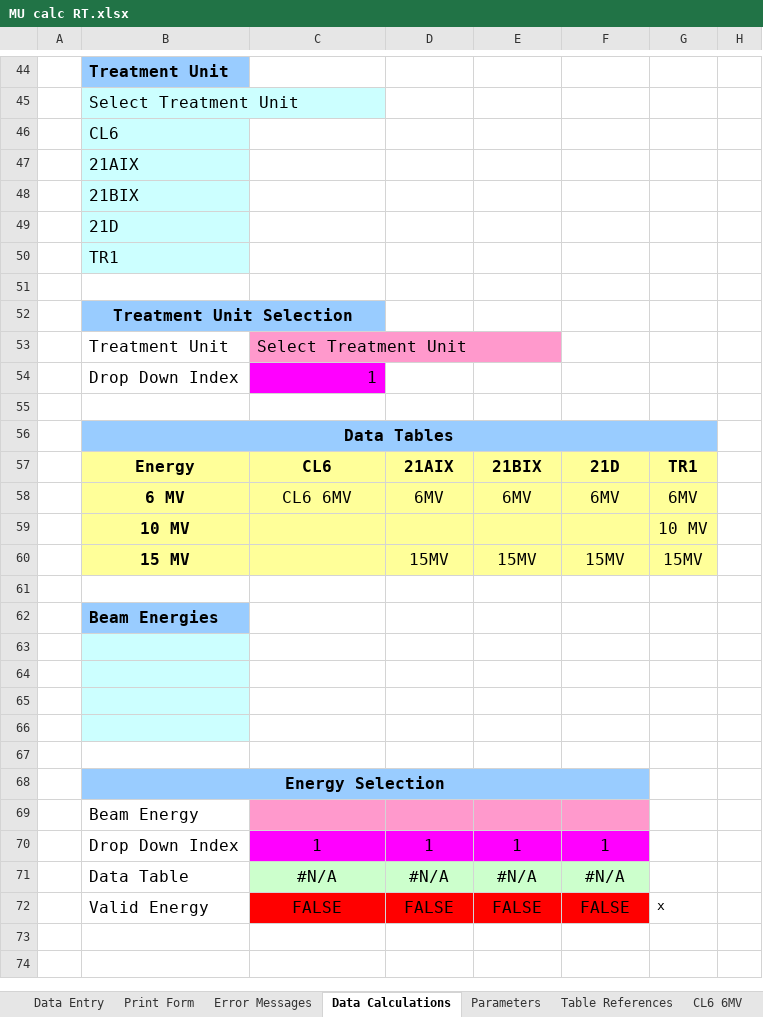
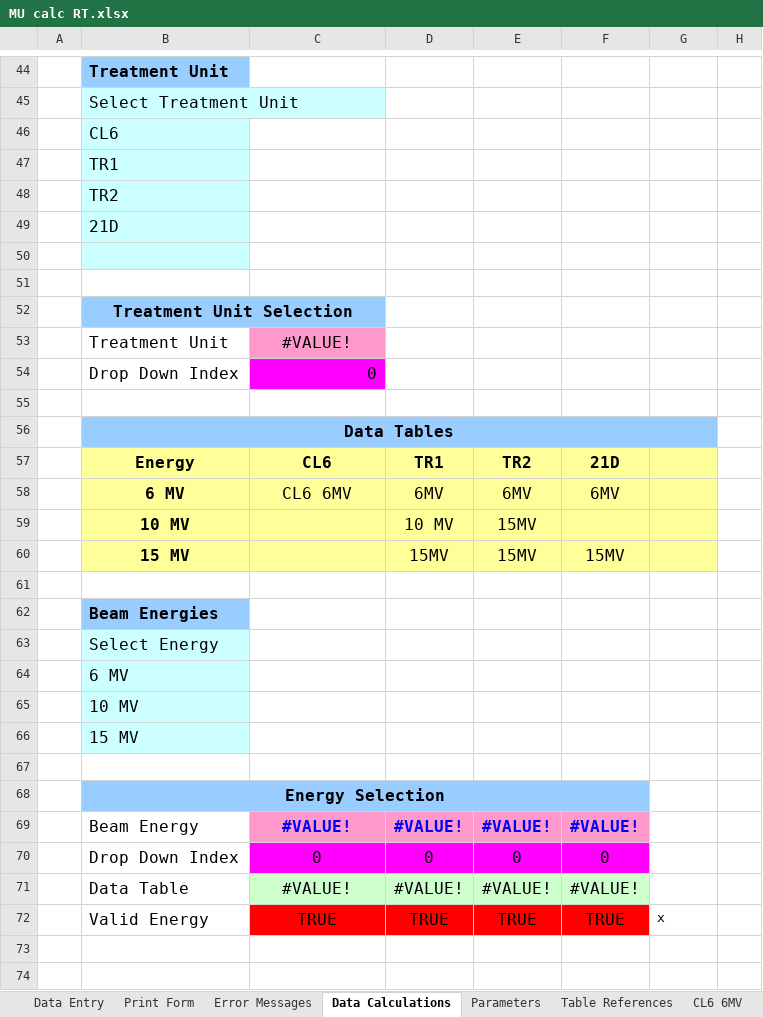
Before and after one commit to GregSal/MU-calc-RT, an Excel workbook: MU calc RT.xlsx, sheet Data Calculations, drawn as a sheet; only a part is shown, gaps mark what is left out; values as stored, in another font and other column widths than the file's, no borders; conditional formats not drawn; removed rows and columns are numbered as before the commit, all else as after; the diff covers the shown part only; the diff names each change by its address in the sheet, - before the commit and + after, or states it on an @@ line.

```diff
--- a/MU calc RT.xlsx (sheet Data Calculations)
+++ b/MU calc RT.xlsx (sheet Data Calculations)
-B47: 21AIX
+B47: TR1
-B48: 21BIX
+B48: TR2
-B50: TR1
+B50: (empty)
-C53: Select Treatment Unit
+C53: #VALUE!
-C53 alignment: left
+C53 alignment: center
-C54: 1
+C54: 0
-D57: 21AIX
+D57: TR1
-E57: 21BIX
+E57: TR2
-G57: TR1
+G57: (empty)
-G58: 6MV
+G58: (empty)
-row 59:  | 10 MV |  |  |  |  | 10 MV
+row 59:  | 10 MV |  | 10 MV | 15MV
-G60: 15MV
+G60: (empty)
-B63: (empty)
+B63: Select Energy
-B64: (empty)
+B64: 6 MV
-B65: (empty)
+B65: 10 MV
-B66: (empty)
+B66: 15 MV
-row 69:  | Beam Energy
-row 70:  | Drop Down Index | 1 | 1 | 1 | 1
-row 71:  | Data Table | #N/A | #N/A | #N/A | #N/A
-row 72:  | Valid Energy | FALSE | FALSE | FALSE | FALSE | x
+row 69:  | Beam Energy | #VALUE! | #VALUE! | #VALUE! | #VALUE!
+row 70:  | Drop Down Index | 0 | 0 | 0 | 0
+row 71:  | Data Table | #VALUE! | #VALUE! | #VALUE! | #VALUE!
+row 72:  | Valid Energy | TRUE | TRUE | TRUE | TRUE | x
```
Also changed, not shown: 24 added rows and 24 removed rows elsewhere in this sheet, sheet 10MV, sheet Parameters, sheet Table References, sheet Data Entry, sheet Print Form, formulas that keep their value, charts or pictures.
